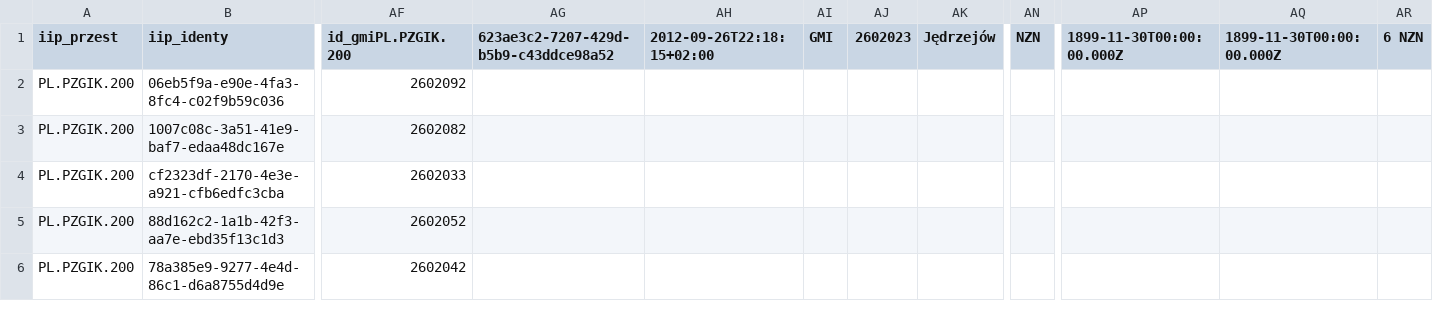
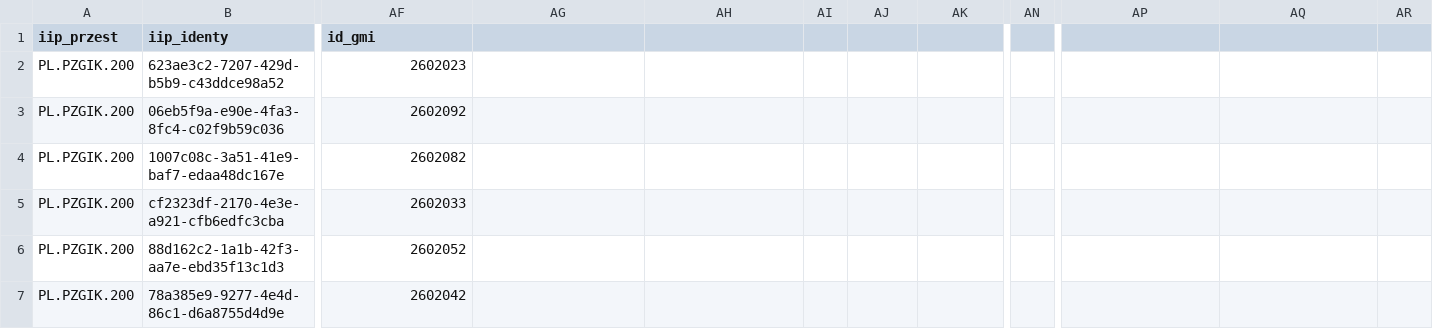
Before and after one commit to piotrsz/rimjim, a CSV file: POL/gminy.csv, drawn as a sheet; only a part is shown, gaps mark what is left out; rows hold the shown columns only; the diff covers the shown part only; the diff names each change by its address in the sheet, - before the commit and + after, or states it on an @@ line.

Commit message:
fixed csv

```diff
--- a/POL/gminy.csv
+++ b/POL/gminy.csv
-AF1: id_gmiPL.PZGIK.200
+AF1: id_gmi
-AG1: 623ae3c2-7207-429d-b5b9-c43ddce98a52
+AG1: (empty)
-AH1: 2012-09-26T22:18:15+02:00
+AH1: (empty)
-AI1: GMI
+AI1: (empty)
-AJ1: 2602023
+AJ1: (empty)
-AK1: Jędrzejów
+AK1: (empty)
-AN1: NZN
+AN1: (empty)
-AP1: 1899-11-30T00:00:00.000Z
+AP1: (empty)
-AQ1: 1899-11-30T00:00:00.000Z
+AQ1: (empty)
-AR1: 6 NZN
+AR1: (empty)
+row 2: PL.PZGIK.200 | 623ae3c2-7207-429d-b5b9-c43ddce98a52 | 2602023
```
Also changed, not shown: 12 edited cells elsewhere in this file.
